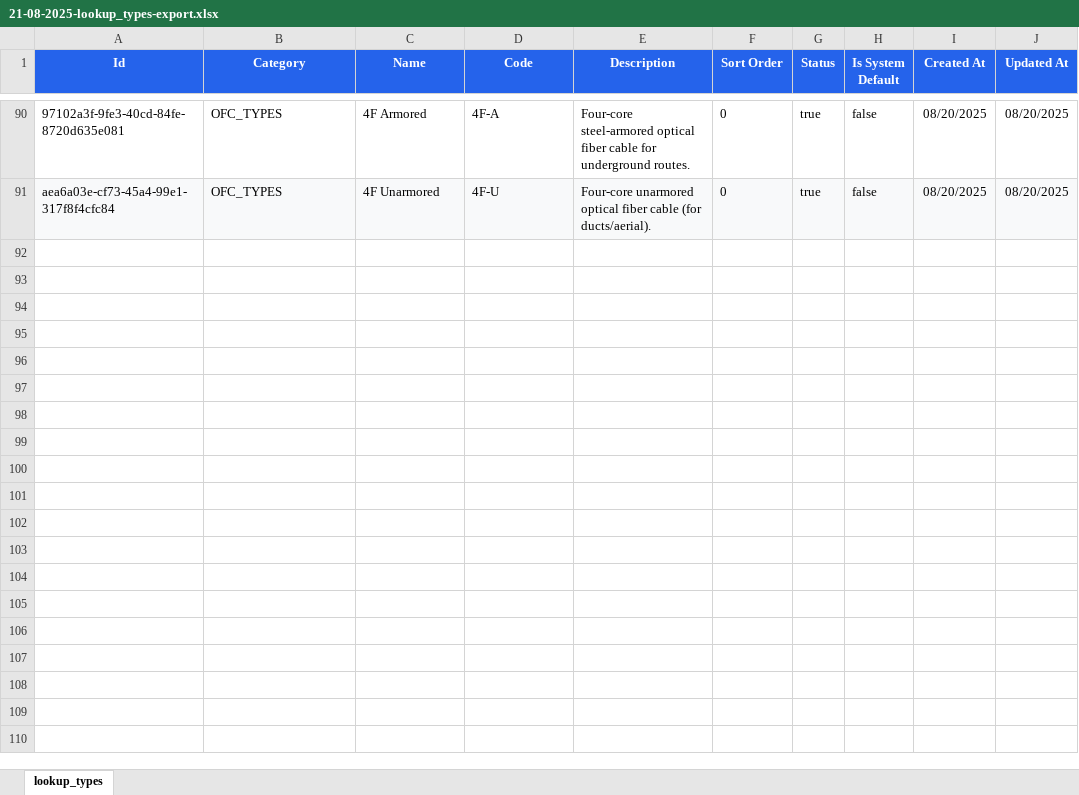
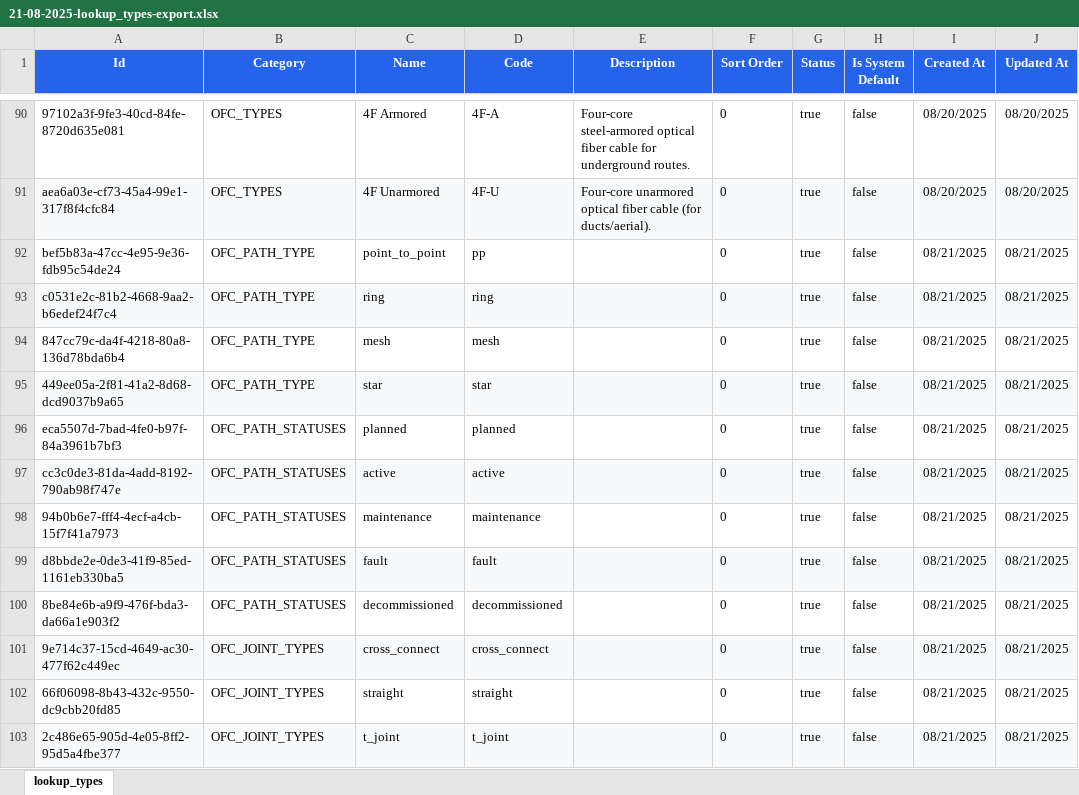
Before and after one commit to sdetmharinavi/hnvtx, an Excel workbook: data/21-08-2025-lookup_types-export.xlsx, sheet lookup_types, drawn as a sheet; only a part is shown, gaps mark what is left out; values as stored, in another font and other column widths than the file's, no borders; the diff names each change by its address in the sheet, - before the commit and + after, or states it on an @@ line.

```diff
--- a/data/21-08-2025-lookup_types-export.xlsx (sheet lookup_types)
+++ b/data/21-08-2025-lookup_types-export.xlsx (sheet lookup_types)
+row 92: bef5b83a-47cc-4e95-9e36-fdb95c54de24 | OFC_PATH_TYPE | point_to_point | pp |  | 0 | true | false | 08/21/2025 | 08/21/2025
+row 93: c0531e2c-81b2-4668-9aa2-b6edef24f7c4 | OFC_PATH_TYPE | ring | ring |  | 0 | true | false | 08/21/2025 | 08/21/2025
+row 94: 847cc79c-da4f-4218-80a8-136d78bda6b4 | OFC_PATH_TYPE | mesh | mesh |  | 0 | true | false | 08/21/2025 | 08/21/2025
+row 95: 449ee05a-2f81-41a2-8d68-dcd9037b9a65 | OFC_PATH_TYPE | star | star |  | 0 | true | false | 08/21/2025 | 08/21/2025
+row 96: eca5507d-7bad-4fe0-b97f-84a3961b7bf3 | OFC_PATH_STATUSES | planned | planned |  | 0 | true | false | 08/21/2025 | 08/21/2025
+row 97: cc3c0de3-81da-4add-8192-790ab98f747e | OFC_PATH_STATUSES | active | active |  | 0 | true | false | 08/21/2025 | 08/21/2025
+row 98: 94b0b6e7-fff4-4ecf-a4cb-15f7f41a7973 | OFC_PATH_STATUSES | maintenance | maintenance |  | 0 | true | false | 08/21/2025 | 08/21/2025
+row 99: d8bbde2e-0de3-41f9-85ed-1161eb330ba5 | OFC_PATH_STATUSES | fault | fault |  | 0 | true | false | 08/21/2025 | 08/21/2025
+row 100: 8be84e6b-a9f9-476f-bda3-da66a1e903f2 | OFC_PATH_STATUSES | decommissioned | decommissioned |  | 0 | true | false | 08/21/2025 | 08/21/2025
+row 101: 9e714c37-15cd-4649-ac30-477f62c449ec | OFC_JOINT_TYPES | cross_connect | cross_connect |  | 0 | true | false | 08/21/2025 | 08/21/2025
+row 102: 66f06098-8b43-432c-9550-dc9cbb20fd85 | OFC_JOINT_TYPES | straight | straight |  | 0 | true | false | 08/21/2025 | 08/21/2025
+row 103: 2c486e65-905d-4e05-8ff2-95d5a4fbe377 | OFC_JOINT_TYPES | t_joint | t_joint |  | 0 | true | false | 08/21/2025 | 08/21/2025
```
Also changed, not shown: data/21-08-2025-categories-export.xlsx, data/21-08-2025-employee_designations-export.xlsx, 27 other files.
